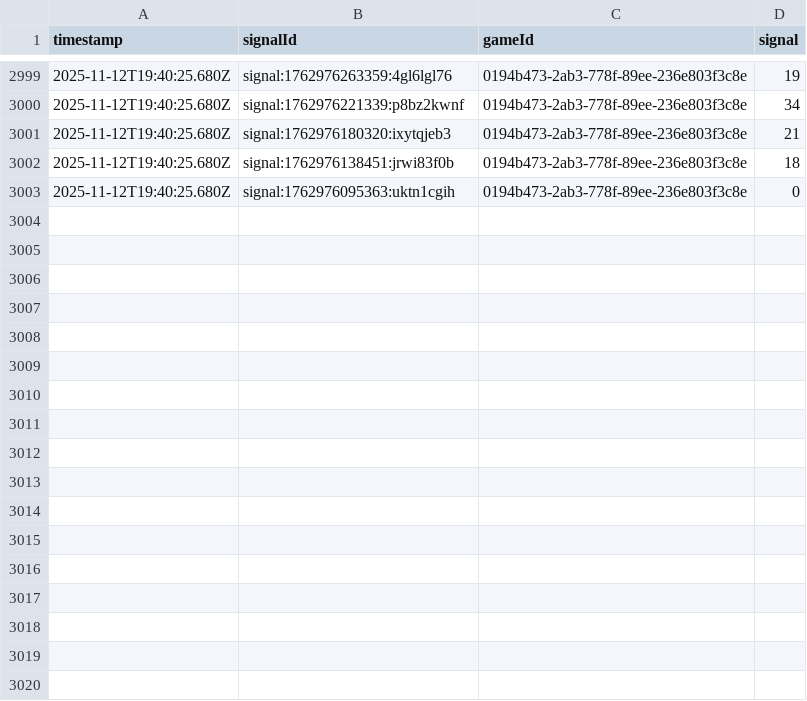
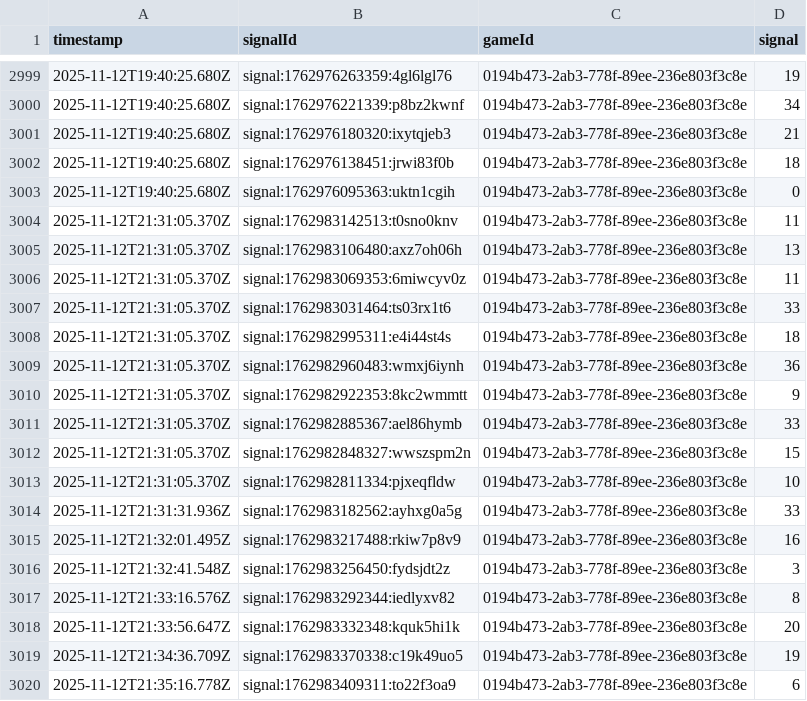
Before and after one commit to programadorFB/roleta3, a CSV file: api_data_brasileira.csv, drawn as a sheet; only a part is shown, gaps mark what is left out; the diff names each change by its address in the sheet, - before the commit and + after, or states it on an @@ line.

```diff
--- a/api_data_brasileira.csv
+++ b/api_data_brasileira.csv
+row 3004: 2025-11-12T21:31:05.370Z | signal:1762983142513:t0sno0knv | 0194b473-2ab3-778f-89ee-236e803f3c8e | 11
+row 3005: 2025-11-12T21:31:05.370Z | signal:1762983106480:axz7oh06h | 0194b473-2ab3-778f-89ee-236e803f3c8e | 13
+row 3006: 2025-11-12T21:31:05.370Z | signal:1762983069353:6miwcyv0z | 0194b473-2ab3-778f-89ee-236e803f3c8e | 11
+row 3007: 2025-11-12T21:31:05.370Z | signal:1762983031464:ts03rx1t6 | 0194b473-2ab3-778f-89ee-236e803f3c8e | 33
+row 3008: 2025-11-12T21:31:05.370Z | signal:1762982995311:e4i44st4s | 0194b473-2ab3-778f-89ee-236e803f3c8e | 18
+row 3009: 2025-11-12T21:31:05.370Z | signal:1762982960483:wmxj6iynh | 0194b473-2ab3-778f-89ee-236e803f3c8e | 36
+row 3010: 2025-11-12T21:31:05.370Z | signal:1762982922353:8kc2wmmtt | 0194b473-2ab3-778f-89ee-236e803f3c8e | 9
+row 3011: 2025-11-12T21:31:05.370Z | signal:1762982885367:ael86hymb | 0194b473-2ab3-778f-89ee-236e803f3c8e | 33
+row 3012: 2025-11-12T21:31:05.370Z | signal:1762982848327:wwszspm2n | 0194b473-2ab3-778f-89ee-236e803f3c8e | 15
+row 3013: 2025-11-12T21:31:05.370Z | signal:1762982811334:pjxeqfldw | 0194b473-2ab3-778f-89ee-236e803f3c8e | 10
+row 3014: 2025-11-12T21:31:31.936Z | signal:1762983182562:ayhxg0a5g | 0194b473-2ab3-778f-89ee-236e803f3c8e | 33
+row 3015: 2025-11-12T21:32:01.495Z | signal:1762983217488:rkiw7p8v9 | 0194b473-2ab3-778f-89ee-236e803f3c8e | 16
+row 3016: 2025-11-12T21:32:41.548Z | signal:1762983256450:fydsjdt2z | 0194b473-2ab3-778f-89ee-236e803f3c8e | 3
+row 3017: 2025-11-12T21:33:16.576Z | signal:1762983292344:iedlyxv82 | 0194b473-2ab3-778f-89ee-236e803f3c8e | 8
+row 3018: 2025-11-12T21:33:56.647Z | signal:1762983332348:kquk5hi1k | 0194b473-2ab3-778f-89ee-236e803f3c8e | 20
+row 3019: 2025-11-12T21:34:36.709Z | signal:1762983370338:c19k49uo5 | 0194b473-2ab3-778f-89ee-236e803f3c8e | 19
+row 3020: 2025-11-12T21:35:16.778Z | signal:1762983409311:to22f3oa9 | 0194b473-2ab3-778f-89ee-236e803f3c8e | 6
```
Also changed, not shown: api_data_immersive.csv, api_data_speed.csv, 33 other files.
